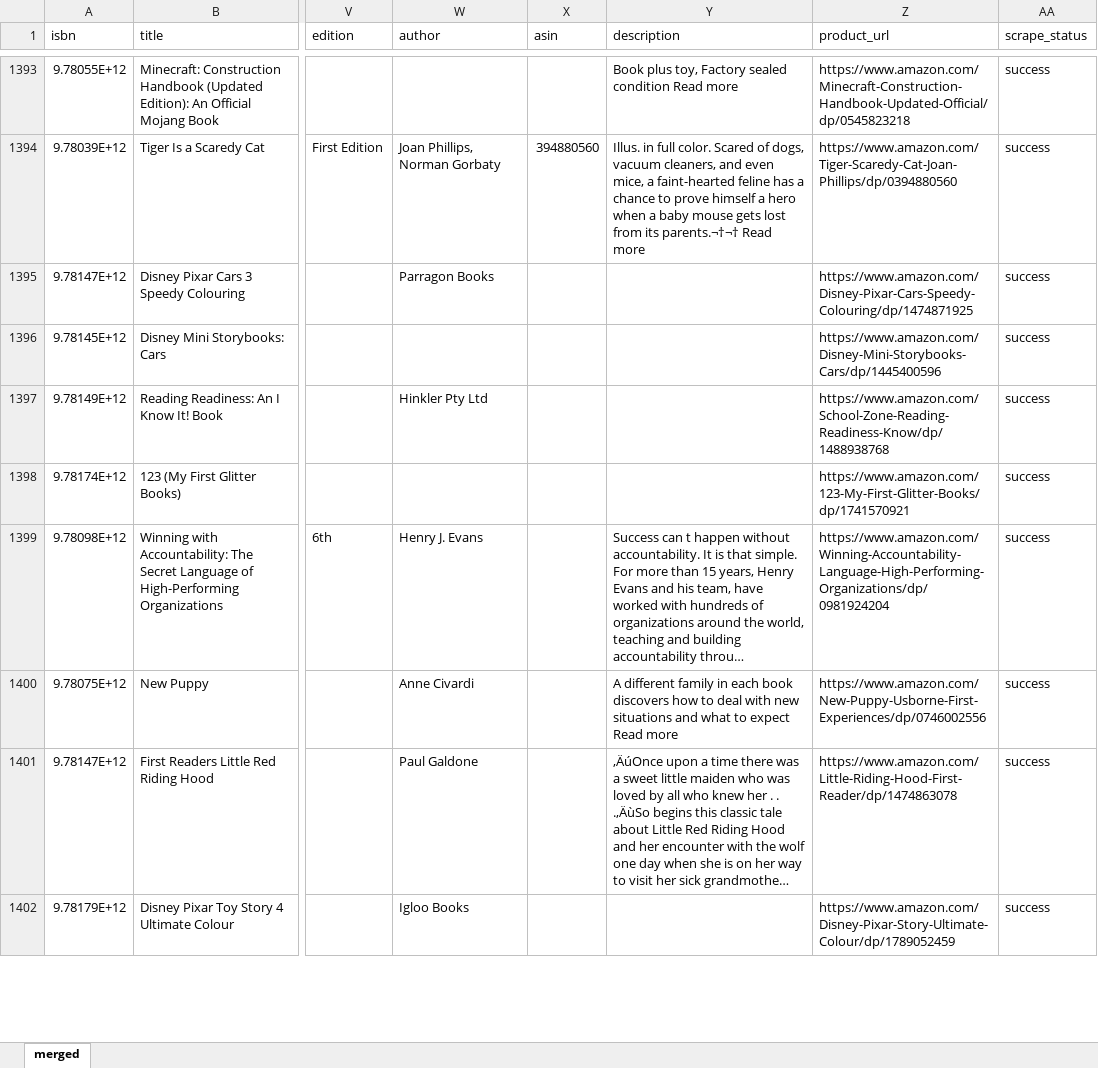
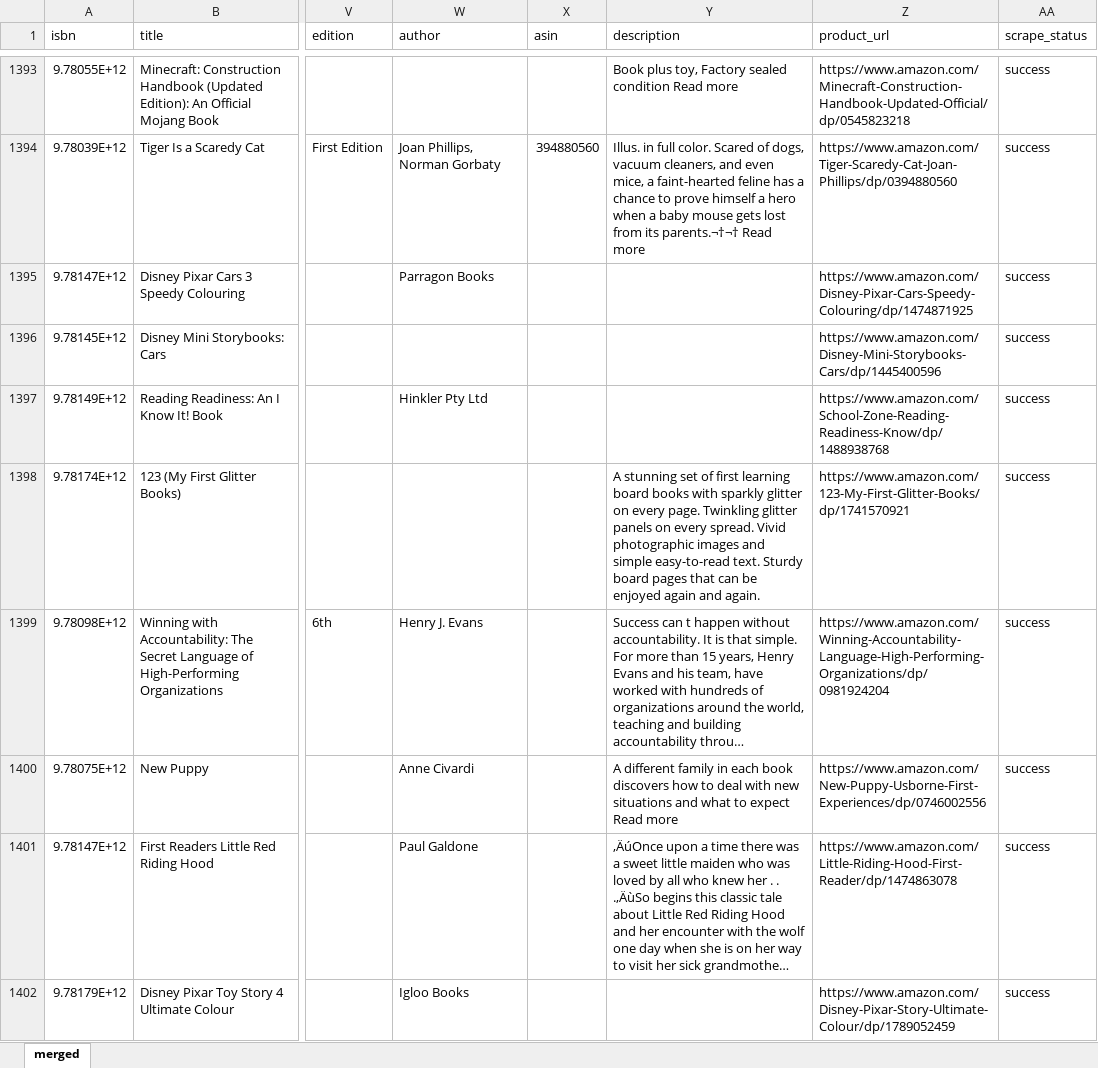
Before and after one commit to peterp2n/STAT6207_project, an Excel workbook: data/merged.xlsx, sheet merged, drawn as a sheet; only a part is shown, gaps mark what is left out; long unchanged cells end in …; values as stored, in another font and other column widths than the file's, no borders; the diff covers the shown part only; the diff names each change by its address in the sheet, - before the commit and + after, or states it on an @@ line.

Commit message:
merged description from api if None

```diff
--- a/data/merged.xlsx (sheet merged)
+++ b/data/merged.xlsx (sheet merged)
-Y1398 (description): (empty)
+Y1398 (description): A stunning set of first learning board books with sparkly glitter on every page. Twinkling glitter panels on every spread. Vivid photographic images and simple easy-to-read text. Sturdy board pages that can be enjoyed again and again.
```
Also changed, not shown: 97 edited cells elsewhere in this sheet, 1 other file.
